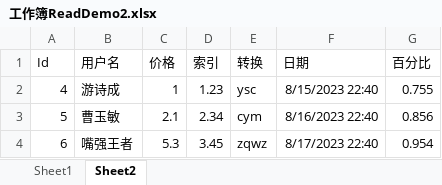
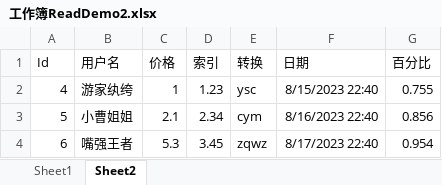
Before and after one commit to ysc-yngtxh/Java_Layout-Path, an Excel workbook: SpringBoot前沿技术栈/14_SpringBoot-Excel/工作簿ReadDemo2.xlsx, sheet Sheet2, drawn as a sheet; values as stored, in another font and other column widths than the file's, no borders; the diff names each change by its address in the sheet, - before the commit and + after, or states it on an @@ line.

```diff
--- a/SpringBoot前沿技术栈/14_SpringBoot-Excel/工作簿ReadDemo2.xlsx (sheet Sheet2)
+++ b/SpringBoot前沿技术栈/14_SpringBoot-Excel/工作簿ReadDemo2.xlsx (sheet Sheet2)
-B2 (用户名): 游诗成
+B2 (用户名): 游家纨绔
-B3 (用户名): 曹玉敏
+B3 (用户名): 小曹姐姐
```
Also changed, not shown: sheet Sheet1, SpringBoot前沿技术栈/14_SpringBoot-Excel/工作簿ReadDemo1.xlsx, SpringBoot前沿技术栈/14_SpringBoot-Excel/工作簿WriteDemo1.xlsx, 19 other files.
